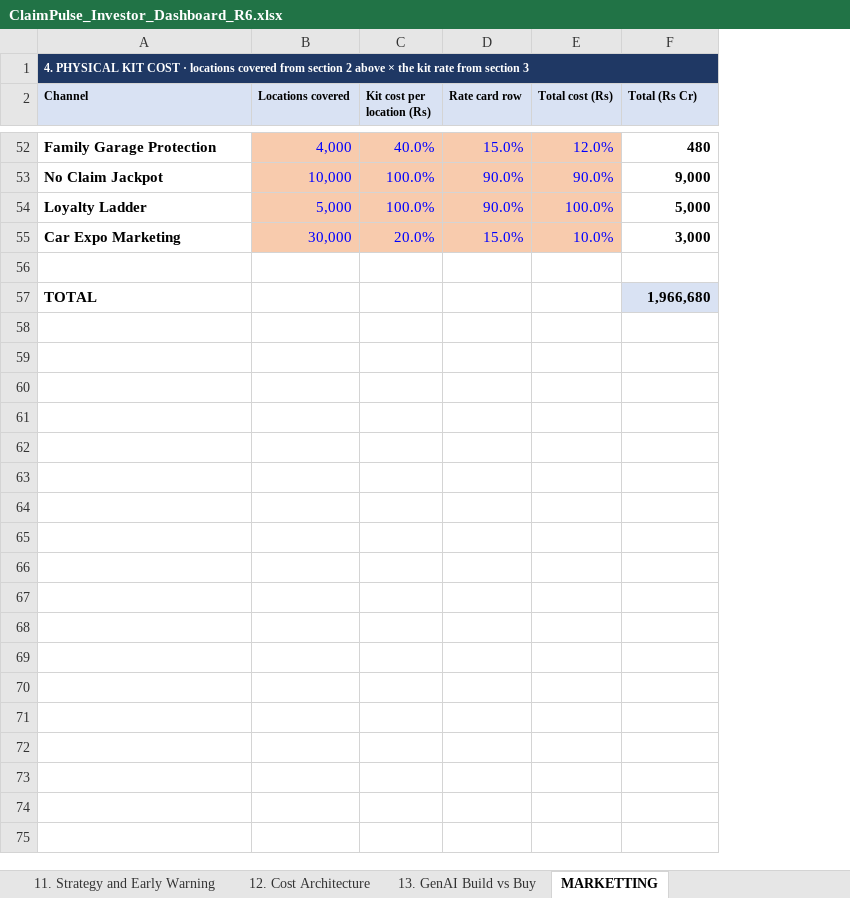
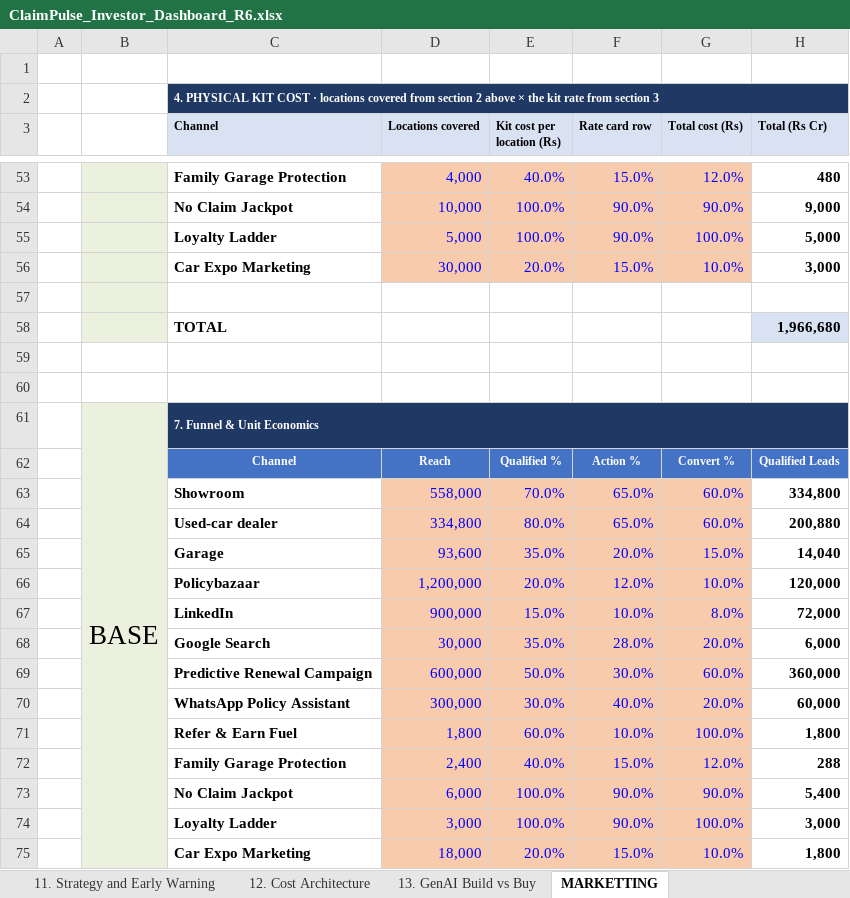
Before and after one commit to PratyushMathur2000/claimpulse-simulation, an Excel workbook: downloads/ClaimPulse_Investor_Dashboard_R6.xlsx, sheet MARKETTING, drawn as a sheet; only a part is shown, gaps mark what is left out; values as stored, in another font and other column widths than the file's, no borders; the diff covers the shown part only; the diff names each change by its address in the sheet, - before the commit and + after, or states it on an @@ line.

```diff
--- a/downloads/ClaimPulse_Investor_Dashboard_R6.xlsx (sheet MARKETTING)
+++ b/downloads/ClaimPulse_Investor_Dashboard_R6.xlsx (sheet MARKETTING)
+column A, empty
+column B, empty
+row 1: (empty)
+row 59: (empty)
+row 60: (empty)
+row 61:  | BASE | 7. Funnel & Unit Economics
+row 62:  |  | Channel | Reach | Qualified % | Action % | Convert % | Qualified Leads
+row 63:  |  | Showroom | 558,000 | 70.0% | 65.0% | 60.0% | 334,800
+row 64:  |  | Used-car dealer | 334,800 | 80.0% | 65.0% | 60.0% | 200,880
+row 65:  |  | Garage | 93,600 | 35.0% | 20.0% | 15.0% | 14,040
+row 66:  |  | Policybazaar | 1,200,000 | 20.0% | 12.0% | 10.0% | 120,000
+row 67:  |  | LinkedIn | 900,000 | 15.0% | 10.0% | 8.0% | 72,000
+row 68:  |  | Google Search | 30,000 | 35.0% | 28.0% | 20.0% | 6,000
+row 69:  |  | Predictive Renewal Campaign | 600,000 | 50.0% | 30.0% | 60.0% | 360,000
+row 70:  |  | WhatsApp Policy Assistant | 300,000 | 30.0% | 40.0% | 20.0% | 60,000
+row 71:  |  | Refer & Earn Fuel | 1,800 | 60.0% | 10.0% | 100.0% | 1,800
+row 72:  |  | Family Garage Protection | 2,400 | 40.0% | 15.0% | 12.0% | 288
+row 73:  |  | No Claim Jackpot | 6,000 | 100.0% | 90.0% | 90.0% | 5,400
+row 74:  |  | Loyalty Ladder | 3,000 | 100.0% | 90.0% | 100.0% | 3,000
+row 75:  |  | Car Expo Marketing | 18,000 | 20.0% | 15.0% | 10.0% | 1,800
```
Also changed, not shown: 21 added rows elsewhere in this sheet, sheet Dashboard, formulas that keep their value, charts or pictures, 3 other files.
